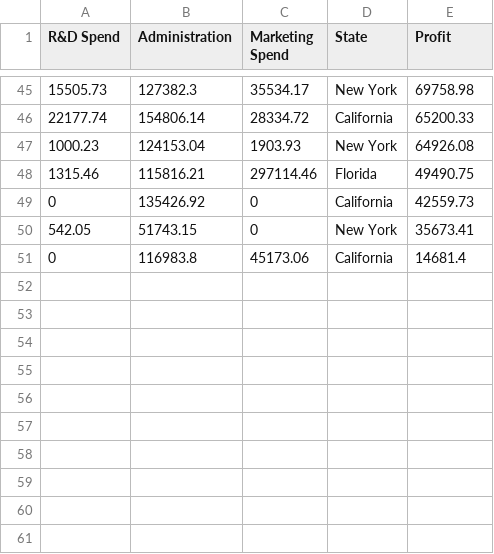
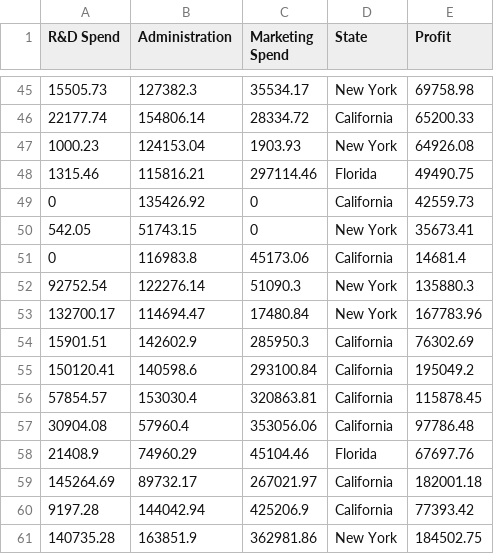
Before and after one commit to denis2224-dev/Machine-Learning, a CSV file: 3_MultipleLinearRegression/50_Startups.csv, drawn as a sheet; only a part is shown, gaps mark what is left out.

Commit message:
Dataset

```diff
--- a/3_MultipleLinearRegression/50_Startups.csv
+++ b/3_MultipleLinearRegression/50_Startups.csv
@@ -51 +51,11 @@ R&D Spend,Administration,Marketing Spend,State,Profit
 0,116983.8,45173.06,California,14681.4
+92752.54,122276.14,51090.3,New York,135880.3
+132700.17,114694.47,17480.84,New York,167783.96
+15901.51,142602.9,285950.3,California,76302.69
+150120.41,140598.6,293100.84,California,195049.2
+57854.57,153030.4,320863.81,California,115878.45
+30904.08,57960.4,353056.06,California,97786.48
+21408.9,74960.29,45104.46,Florida,67697.76
+145264.69,89732.17,267021.97,California,182001.18
+9197.28,144042.94,425206.9,California,77393.42
+140735.28,163851.9,362981.86,New York,184502.75
```
